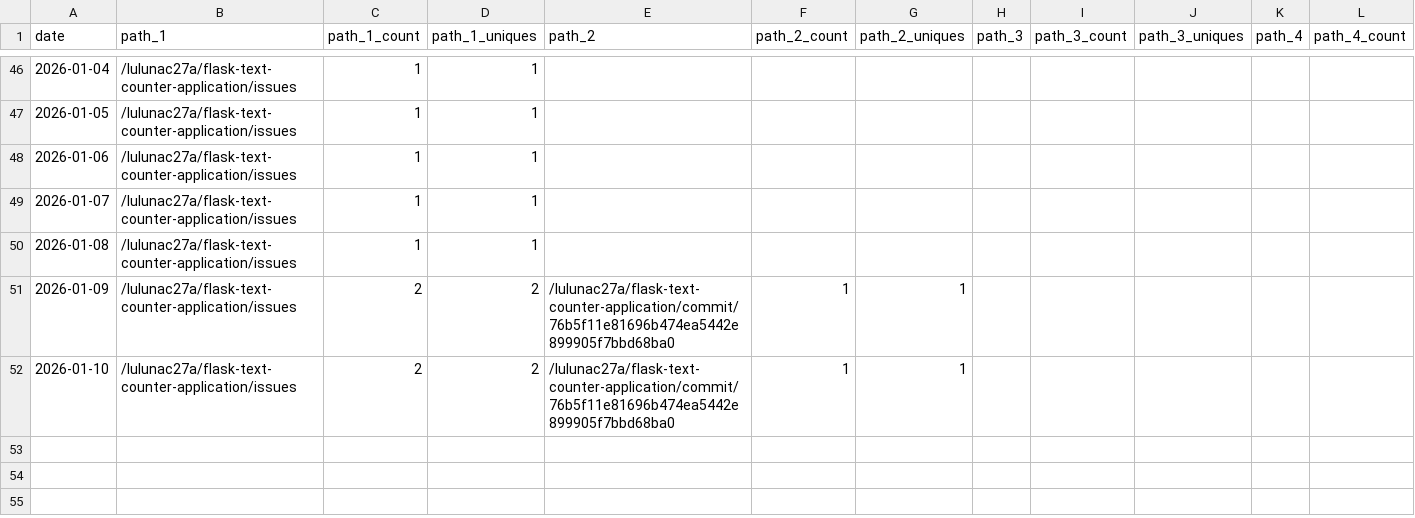
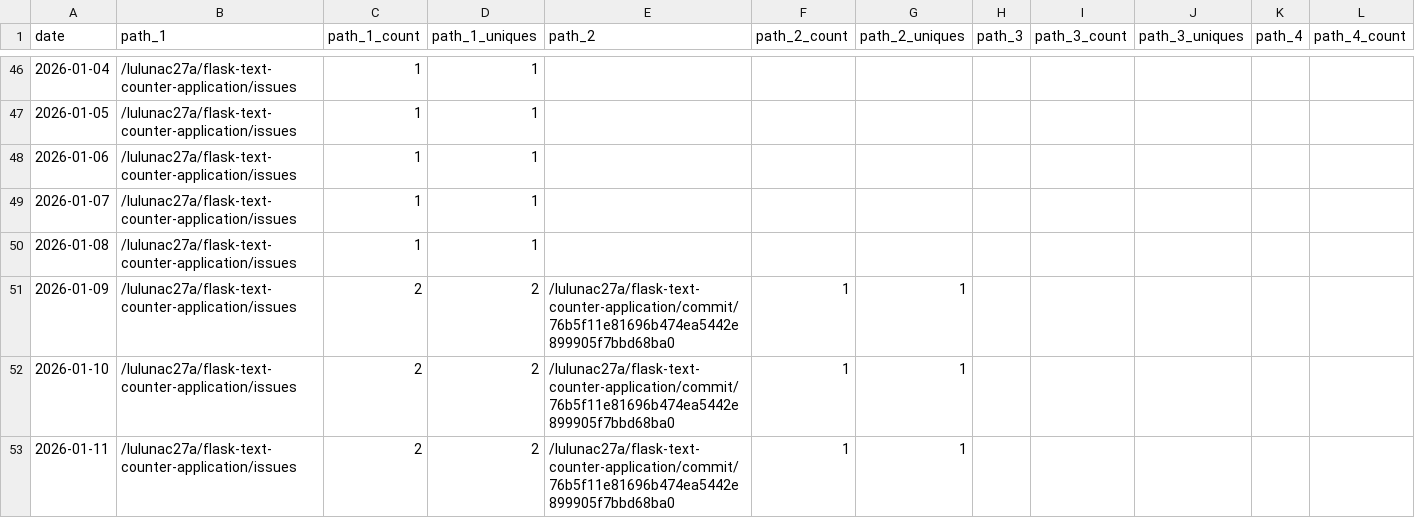
Before and after one commit to lulunac27a/github-repo-traffic-stats, a CSV file: data/github_paths/flask-text-counter-application.csv, drawn as a sheet; only a part is shown, gaps mark what is left out; rows hold the shown columns only; the diff names each change by its address in the sheet, - before the commit and + after, or states it on an @@ line.

```diff
--- a/data/github_paths/flask-text-counter-application.csv
+++ b/data/github_paths/flask-text-counter-application.csv
+row 53: 2026-01-11 | /lulunac27a/flask-text-counter-application/issues | 2 | 2 | /lulunac27a/flask-text-counter-application/commit/76b5f11e81696b474ea5442e899905f7bbd68ba0 | 1 | 1
```
Also changed, not shown: data/github_paths/flask-endless-level-xp.csv, data/github_paths/gamification-task-list-vue-typescript.csv, 42 other files.
